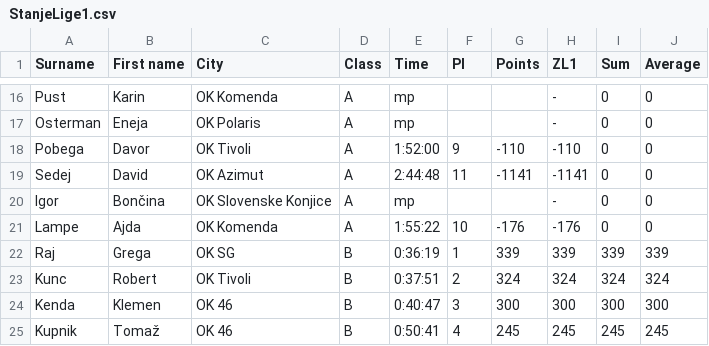
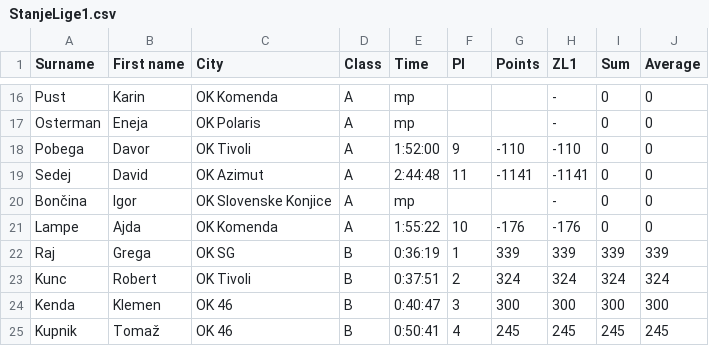
Before and after one commit to andrejborstnik/ZL, a CSV file: ResnaStanja/StanjeLige1.csv, drawn as a sheet; only a part is shown, gaps mark what is left out.

Commit message:
Problems with Igor

```diff
--- a/ResnaStanja/StanjeLige1.csv
+++ b/ResnaStanja/StanjeLige1.csv
@@ -19,3 +19,3 @@ Pobega;Davor;OK Tivoli;A;1:52:00;9;-110;-110;0;0
 Sedej;David;OK Azimut;A;2:44:48;11;-1141;-1141;0;0
-Igor;Bončina;OK Slovenske Konjice;A;mp;;;-;0;0
+Bončina;Igor;OK Slovenske Konjice;A;mp;;;-;0;0
 Lampe;Ajda;OK Komenda;A;1:55:22;10;-176;-176;0;0
```
